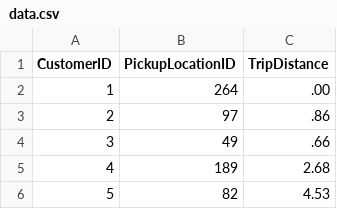
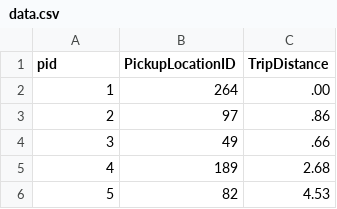
Before and after one commit to hallnath1/CASTLEGUARD, a CSV file: data.csv, drawn as a sheet; only a part is shown.

Commit message:
Change CustomerID to pid

```diff
--- a/data.csv
+++ b/data.csv
@@ -1,2 +1,2 @@
-CustomerID,PickupLocationID,TripDistance
+pid,PickupLocationID,TripDistance
 1,264,.00
```
